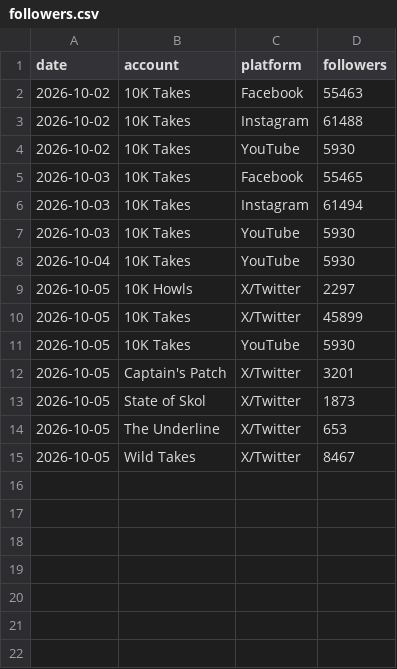
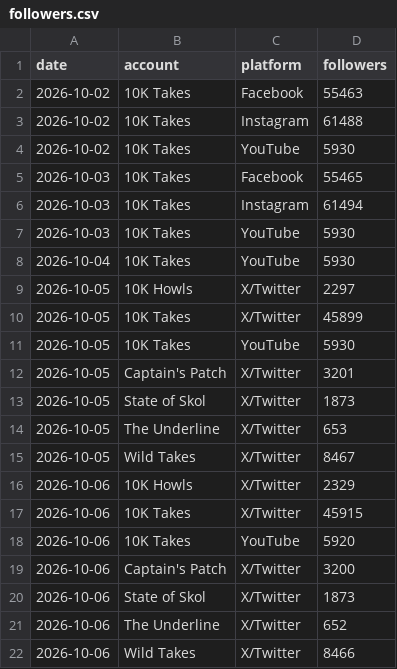
Before and after one commit to 10000takes/10k-takes-data, a CSV file: followers.csv, drawn as a sheet; the diff names each change by its address in the sheet, - before the commit and + after, or states it on an @@ line.

Commit message:
Follower snapshot 2026-10-06

```diff
--- a/followers.csv
+++ b/followers.csv
+row 16: 2026-10-06 | 10K Howls | X/Twitter | 2329
+row 17: 2026-10-06 | 10K Takes | X/Twitter | 45915
+row 18: 2026-10-06 | 10K Takes | YouTube | 5920
+row 19: 2026-10-06 | Captain's Patch | X/Twitter | 3200
+row 20: 2026-10-06 | State of Skol | X/Twitter | 1873
+row 21: 2026-10-06 | The Underline | X/Twitter | 652
+row 22: 2026-10-06 | Wild Takes | X/Twitter | 8466
```
